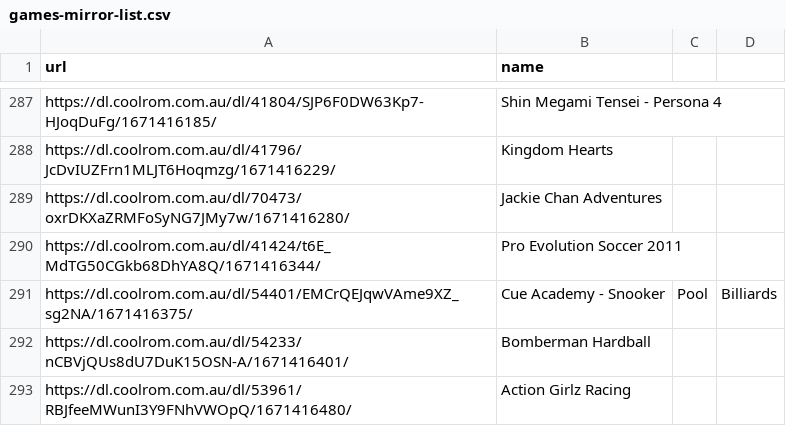
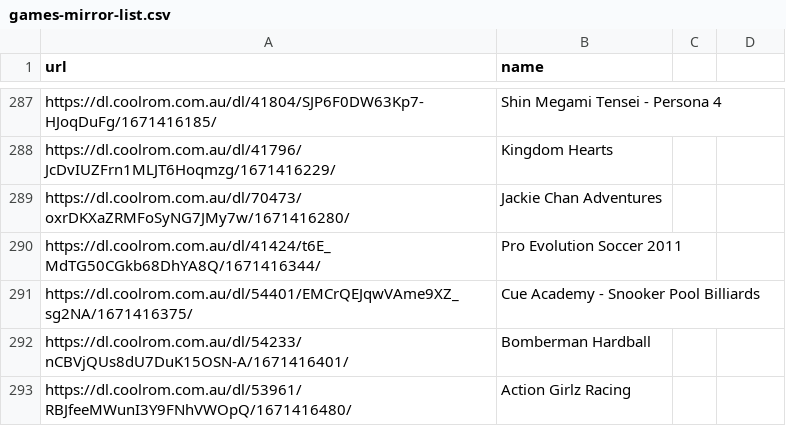
Before and after one commit to lipe14-ops/isostore, a CSV file: res/games-mirror-list.csv, drawn as a sheet; only a part is shown, gaps mark what is left out.

Commit message:
fix: game list dependencies.

```diff
--- a/res/games-mirror-list.csv
+++ b/res/games-mirror-list.csv
@@ -290,3 +290,3 @@ https://dl.coolrom.com.au/dl/70473/oxrDKXaZRMFoSyNG7JMy7w/1671416280/,Jackie Cha
 https://dl.coolrom.com.au/dl/41424/t6E_MdTG50CGkb68DhYA8Q/1671416344/,Pro Evolution Soccer 2011
-https://dl.coolrom.com.au/dl/54401/EMCrQEJqwVAme9XZ_sg2NA/1671416375/,Cue Academy - Snooker, Pool, Billiards
+https://dl.coolrom.com.au/dl/54401/EMCrQEJqwVAme9XZ_sg2NA/1671416375/,Cue Academy - Snooker Pool Billiards
 https://dl.coolrom.com.au/dl/54233/nCBVjQUs8dU7DuK15OSN-A/1671416401/,Bomberman Hardball
```
